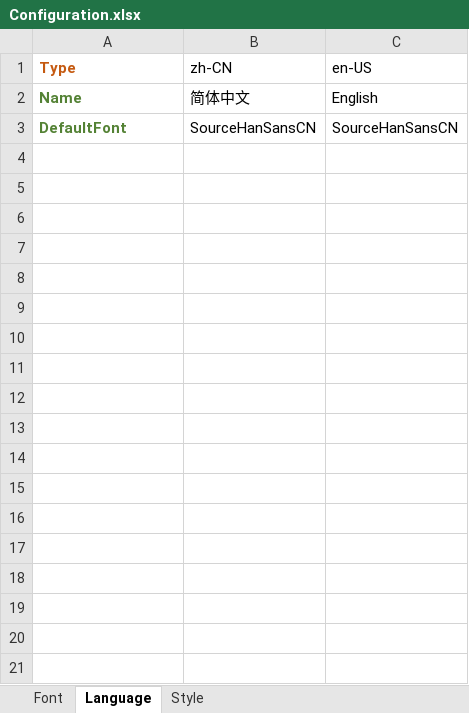
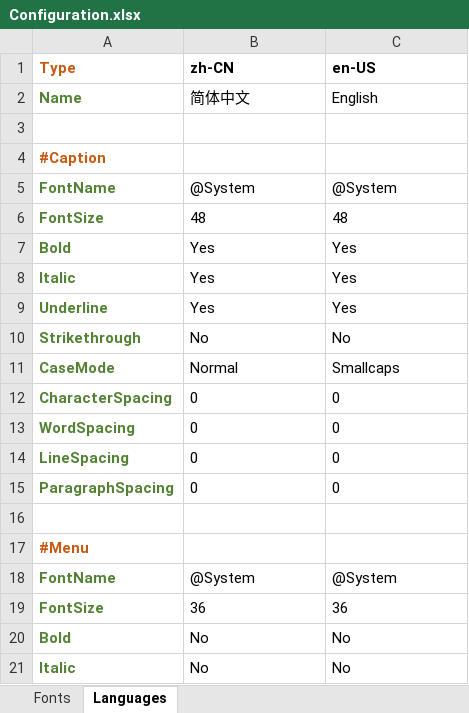
Before and after one commit to sishui/UnityExtensions, an Excel workbook: Assets/StreamingAssets/Localization/ExcelFiles/Configuration.xlsx, sheet Languages, drawn as a sheet; only a part is shown; values as stored, in another font and other column widths than the file's, no borders; the diff covers the shown part only; the diff names each change by its address in the sheet, - before the commit and + after, or states it on an @@ line.

```diff
--- a/Assets/StreamingAssets/Localization/ExcelFiles/Configuration.xlsx (sheet Languages)
+++ b/Assets/StreamingAssets/Localization/ExcelFiles/Configuration.xlsx (sheet Languages)
-sheet tab: Font
+sheet tab: Fonts
-sheet tab: Language
+sheet tab: Languages
-sheet tab: Style
-B1:C1 bold: off
+B1:C1 bold: on
-row 3: DefaultFont | SourceHanSansCN | SourceHanSansCN
+row 3: (empty)
+row 4: #Caption
+row 5: FontName | @System | @System
+row 6: FontSize | 48 | 48
+row 7: Bold | Yes | Yes
+row 8: Italic | Yes | Yes
+row 9: Underline | Yes | Yes
+row 10: Strikethrough | No | No
+row 11: CaseMode | Normal | Smallcaps
+row 12: CharacterSpacing | 0 | 0
+row 13: WordSpacing | 0 | 0
+row 14: LineSpacing | 0 | 0
+row 15: ParagraphSpacing | 0 | 0
+row 16: (empty)
+row 17: #Menu
+row 18: FontName | @System | @System
+row 19: FontSize | 36 | 36
+row 20: Bold | No | No
+row 21: Italic | No | No
```
Also changed, not shown: 20 added rows elsewhere in this sheet, sheet Fonts, Assets/StreamingAssets/Localization/ExcelFiles/Example.xlsx, 21 other files.
